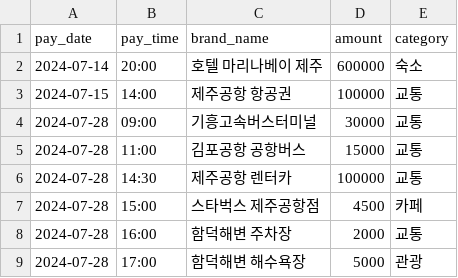
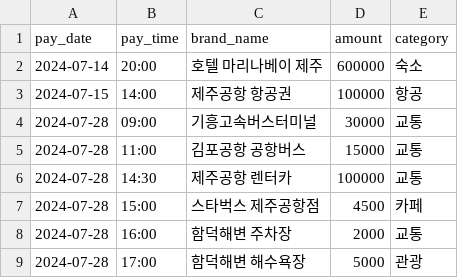
Before and after one commit to Junyoung-Park-jyp/SH5, a CSV file: chatgpt_api/api_test/dummy_data/trip_2.csv, drawn as a sheet; only a part is shown.

```diff
--- a/chatgpt_api/api_test/dummy_data/trip_2.csv
+++ b/chatgpt_api/api_test/dummy_data/trip_2.csv
@@ -2,3 +2,3 @@ pay_date,pay_time,brand_name,amount,category
 2024-07-14,20:00,호텔 마리나베이 제주,600000,숙소
-2024-07-15,14:00,제주공항 항공권,100000,교통
+2024-07-15,14:00,제주공항 항공권,100000,항공
 2024-07-28,09:00,기흥고속버스터미널,30000,교통
```
Also changed, not shown: 3 other files.
